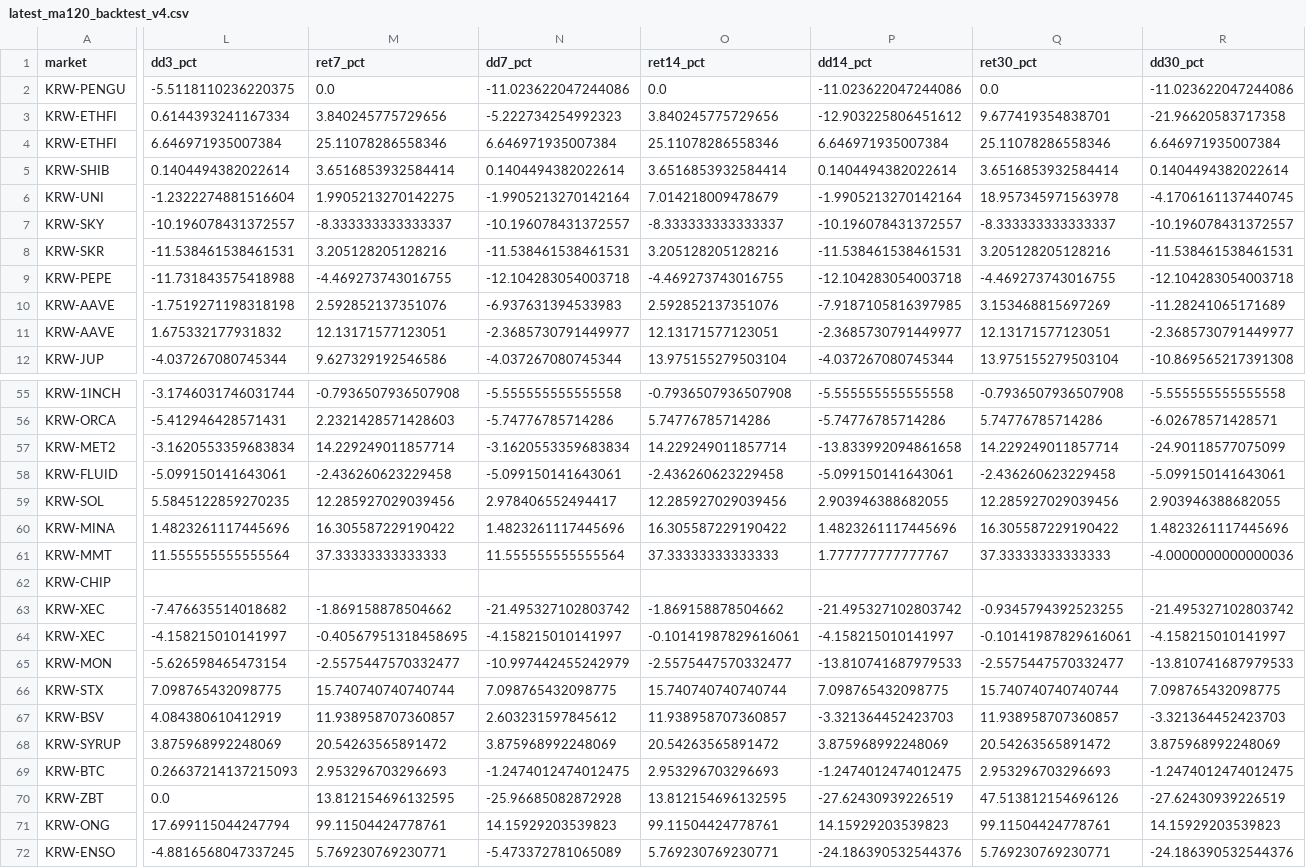
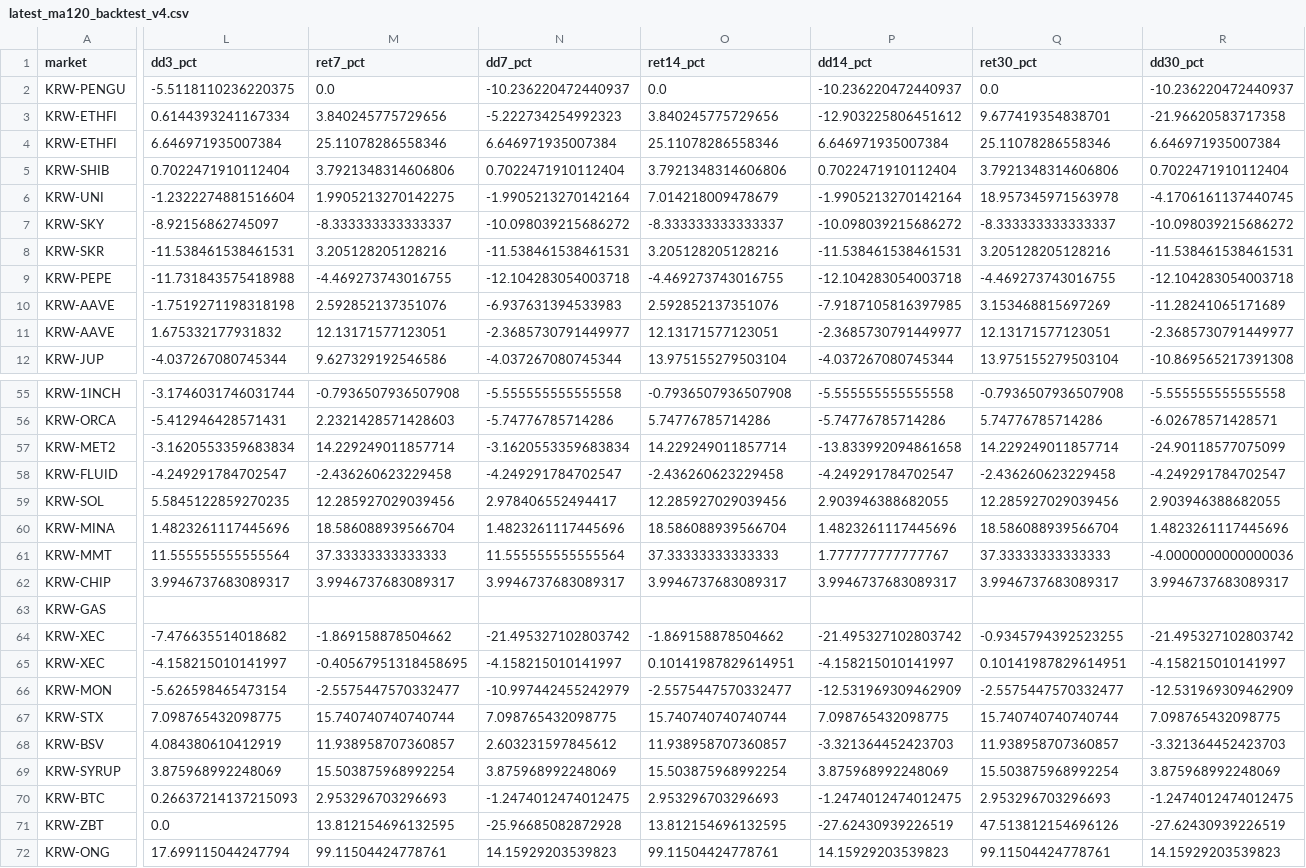
Before and after one commit to lcwkingka-collab/upbit-scanner, a CSV file: data/latest_ma120_backtest_v4.csv, drawn as a sheet; only a part is shown, gaps mark what is left out; the shorter side is filled out with more unchanged rows; removed rows and columns are numbered as before the commit, all else as after; rows hold the shown columns only; the diff covers the shown part only; the diff names each change by its address in the sheet, - before the commit and + after, or states it on an @@ line.

```diff
--- a/data/latest_ma120_backtest_v4.csv
+++ b/data/latest_ma120_backtest_v4.csv
-N2 (dd7_pct): -11.023622047244086
+N2 (dd7_pct): -10.236220472440937
-P2 (dd14_pct): -11.023622047244086
+P2 (dd14_pct): -10.236220472440937
-R2 (dd30_pct): -11.023622047244086
+R2 (dd30_pct): -10.236220472440937
-L5 (dd3_pct): 0.1404494382022614
+L5 (dd3_pct): 0.7022471910112404
-M5 (ret7_pct): 3.6516853932584414
+M5 (ret7_pct): 3.7921348314606806
-N5 (dd7_pct): 0.1404494382022614
+N5 (dd7_pct): 0.7022471910112404
-O5 (ret14_pct): 3.6516853932584414
+O5 (ret14_pct): 3.7921348314606806
-P5 (dd14_pct): 0.1404494382022614
+P5 (dd14_pct): 0.7022471910112404
-Q5 (ret30_pct): 3.6516853932584414
+Q5 (ret30_pct): 3.7921348314606806
-R5 (dd30_pct): 0.1404494382022614
+R5 (dd30_pct): 0.7022471910112404
-L7 (dd3_pct): -10.196078431372557
+L7 (dd3_pct): -8.92156862745097
-N7 (dd7_pct): -10.196078431372557
+N7 (dd7_pct): -10.098039215686272
-P7 (dd14_pct): -10.196078431372557
+P7 (dd14_pct): -10.098039215686272
-R7 (dd30_pct): -10.196078431372557
+R7 (dd30_pct): -10.098039215686272
-L58 (dd3_pct): -5.099150141643061
+L58 (dd3_pct): -4.249291784702547
-N58 (dd7_pct): -5.099150141643061
+N58 (dd7_pct): -4.249291784702547
-P58 (dd14_pct): -5.099150141643061
+P58 (dd14_pct): -4.249291784702547
-R58 (dd30_pct): -5.099150141643061
+R58 (dd30_pct): -4.249291784702547
-M60 (ret7_pct): 16.305587229190422
+M60 (ret7_pct): 18.586088939566704
-O60 (ret14_pct): 16.305587229190422
+O60 (ret14_pct): 18.586088939566704
-Q60 (ret30_pct): 16.305587229190422
+Q60 (ret30_pct): 18.586088939566704
-row 62: KRW-CHIP
+row 62: KRW-CHIP | 3.9946737683089317 | 3.9946737683089317 | 3.9946737683089317 | 3.9946737683089317 | 3.9946737683089317 | 3.9946737683089317 | 3.9946737683089317
+row 63: KRW-GAS
-O65 (ret14_pct): -0.10141987829616061
+O65 (ret14_pct): 0.10141987829614951
-Q65 (ret30_pct): -0.10141987829616061
+Q65 (ret30_pct): 0.10141987829614951
-P66 (dd14_pct): -13.810741687979533
+P66 (dd14_pct): -12.531969309462909
-R66 (dd30_pct): -13.810741687979533
+R66 (dd30_pct): -12.531969309462909
-M69 (ret7_pct): 20.54263565891472
+M69 (ret7_pct): 15.503875968992254
-O69 (ret14_pct): 20.54263565891472
+O69 (ret14_pct): 15.503875968992254
-Q69 (ret30_pct): 20.54263565891472
+Q69 (ret30_pct): 15.503875968992254
```
Also changed, not shown: 2 added rows, 2 removed rows and 66 edited cells elsewhere in this file, 17 other files.
